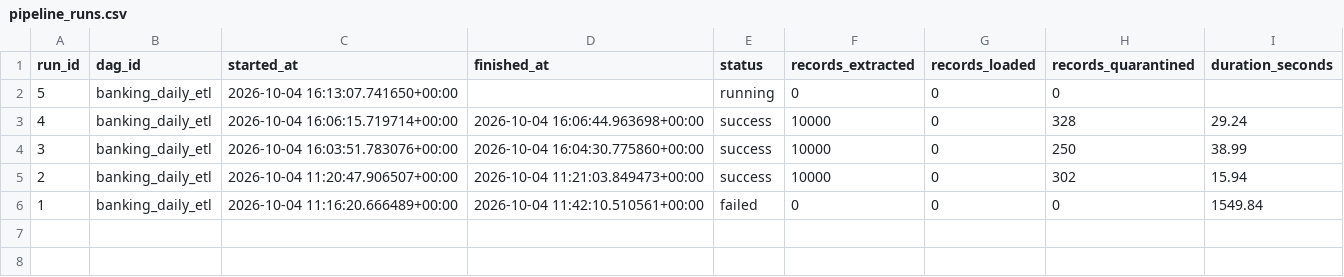
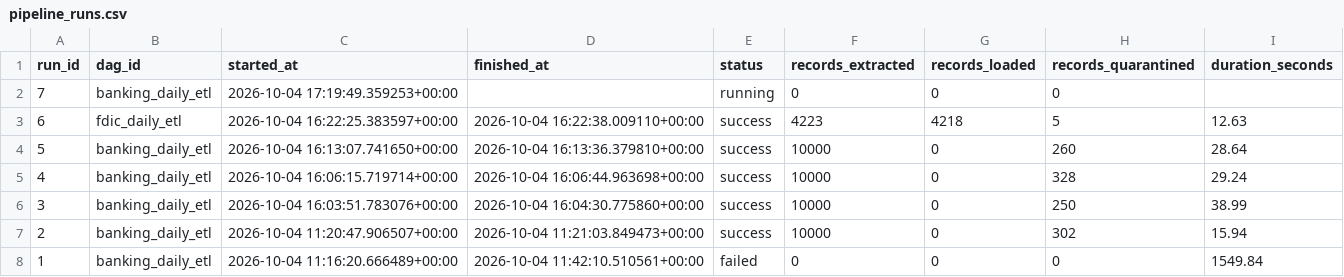
Before and after one commit to AG-geodata-analyst/banking-data-reliability-platform, a CSV file: dashboard/data/synthetic/pipeline_runs.csv, drawn as a sheet.

```diff
--- a/dashboard/data/synthetic/pipeline_runs.csv
+++ b/dashboard/data/synthetic/pipeline_runs.csv
@@ -1,3 +1,5 @@
 run_id,dag_id,started_at,finished_at,status,records_extracted,records_loaded,records_quarantined,duration_seconds
-5,banking_daily_etl,2026-10-04 16:13:07.741650+00:00,,running,0,0,0,
+7,banking_daily_etl,2026-10-04 17:19:49.359253+00:00,,running,0,0,0,
+6,fdic_daily_etl,2026-10-04 16:22:25.383597+00:00,2026-10-04 16:22:38.009110+00:00,success,4223,4218,5,12.63
+5,banking_daily_etl,2026-10-04 16:13:07.741650+00:00,2026-10-04 16:13:36.379810+00:00,success,10000,0,260,28.64
 4,banking_daily_etl,2026-10-04 16:06:15.719714+00:00,2026-10-04 16:06:44.963698+00:00,success,10000,0,328,29.24
```
Also changed, not shown: dashboard/data/synthetic/daily_metrics.csv, dashboard/data/synthetic/fact_transactions.csv, 8 other files.
